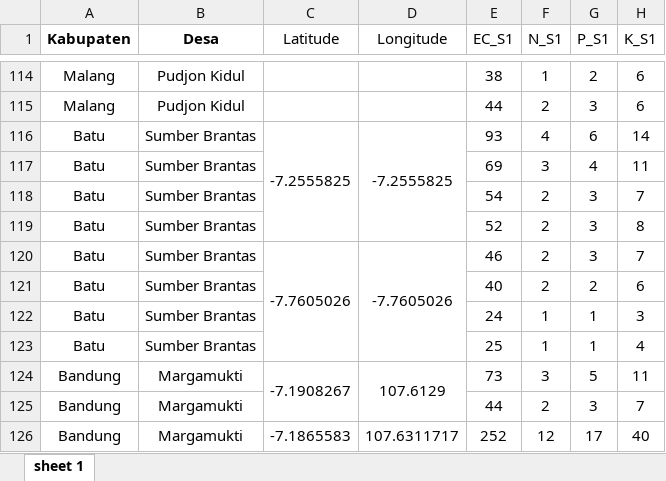
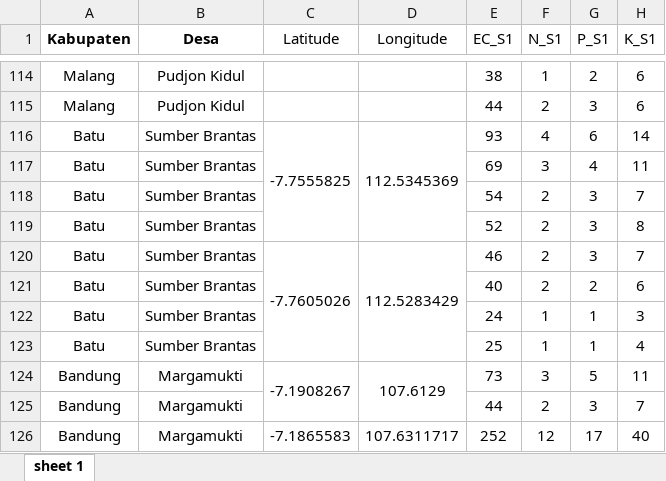
Before and after one commit to tambunanabil/Implementasi-Peta, an Excel workbook: Data_Kesesuaian.xlsx, sheet sheet 1, drawn as a sheet; only a part is shown, gaps mark what is left out; values as stored, in another font and other column widths than the file's, no borders; the diff names each change by its address in the sheet, - before the commit and + after, or states it on an @@ line.

Commit message:
Add files via upload

```diff
--- a/Data_Kesesuaian.xlsx (sheet sheet 1)
+++ b/Data_Kesesuaian.xlsx (sheet sheet 1)
-C116 (Latitude): -7.2555825
+C116 (Latitude): -7.7555825
-D116 (Longitude): -7.2555825
+D116 (Longitude): 112.5345369
-D120 (Longitude): -7.7605026
+D120 (Longitude): 112.5283429
```
